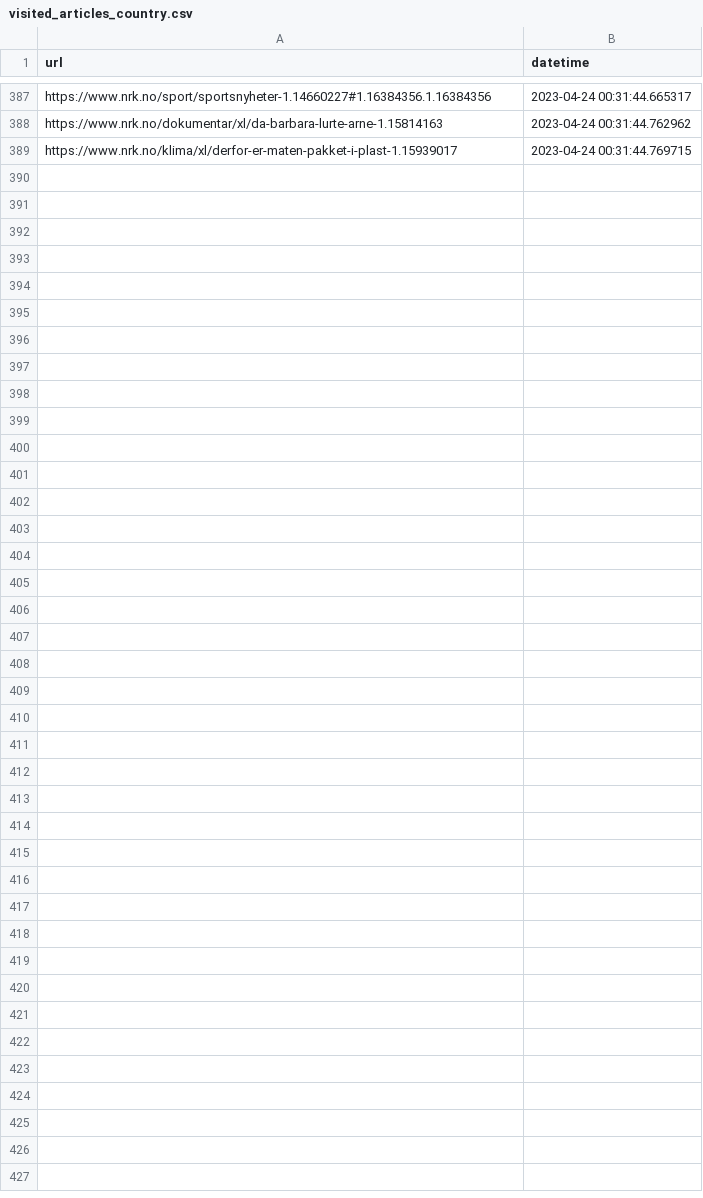
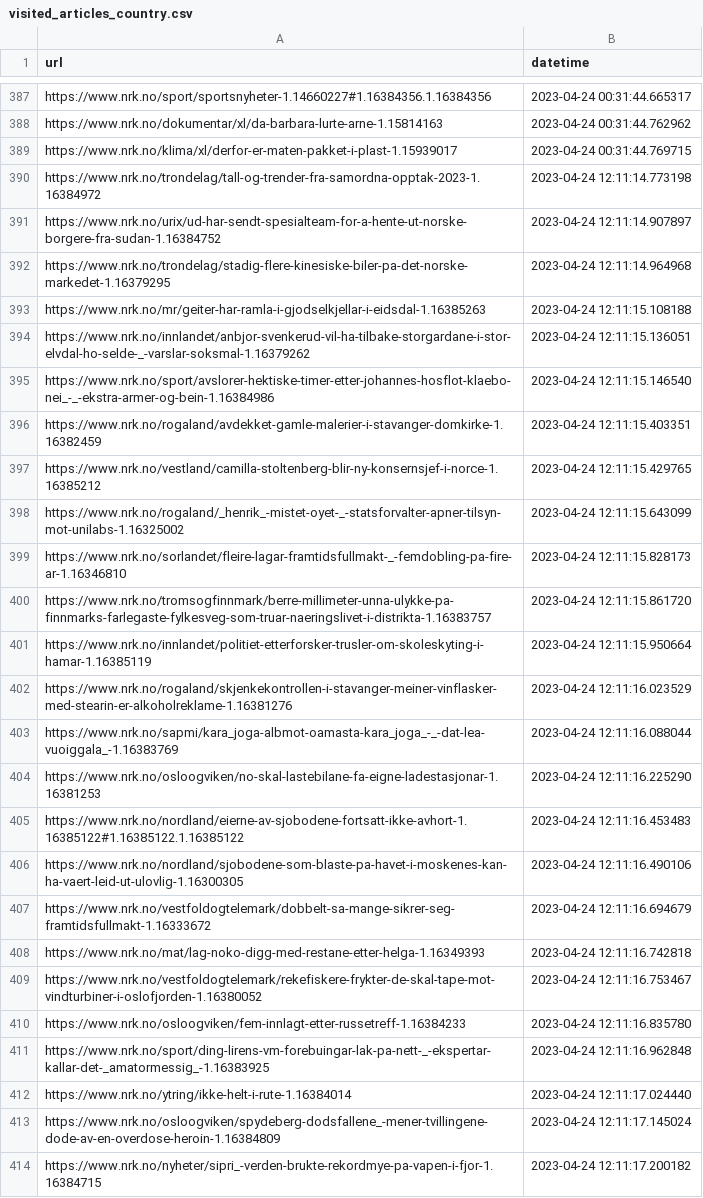
Before and after one commit to EllingOftedal/GIS-Blog, a CSV file: scripts/nrk/global/results/visited_articles_country.csv, drawn as a sheet; only a part is shown, gaps mark what is left out; the diff names each change by its address in the sheet, - before the commit and + after, or states it on an @@ line.

```diff
--- a/scripts/nrk/global/results/visited_articles_country.csv
+++ b/scripts/nrk/global/results/visited_articles_country.csv
+row 390: https://www.nrk.no/trondelag/tall-og-trender-fra-samordna-opptak-2023-1.16384972 | 2023-04-24 12:11:14.773198
+row 391: https://www.nrk.no/urix/ud-har-sendt-spesialteam-for-a-hente-ut-norske-borgere-fra-sudan-1.16384752 | 2023-04-24 12:11:14.907897
+row 392: https://www.nrk.no/trondelag/stadig-flere-kinesiske-biler-pa-det-norske-markedet-1.16379295 | 2023-04-24 12:11:14.964968
+row 393: https://www.nrk.no/mr/geiter-har-ramla-i-gjodselkjellar-i-eidsdal-1.16385263 | 2023-04-24 12:11:15.108188
+row 394: https://www.nrk.no/innlandet/anbjor-svenkerud-vil-ha-tilbake-storgardane-i-stor-elvdal-ho-selde-_-varslar-soksmal-1.16379262 | 2023-04-24 12:11:15.136051
+row 395: https://www.nrk.no/sport/avslorer-hektiske-timer-etter-johannes-hosflot-klaebo-nei_-_-ekstra-armer-og-bein-1.16384986 | 2023-04-24 12:11:15.146540
+row 396: https://www.nrk.no/rogaland/avdekket-gamle-malerier-i-stavanger-domkirke-1.16382459 | 2023-04-24 12:11:15.403351
+row 397: https://www.nrk.no/vestland/camilla-stoltenberg-blir-ny-konsernsjef-i-norce-1.16385212 | 2023-04-24 12:11:15.429765
+row 398: https://www.nrk.no/rogaland/_henrik_-mistet-oyet-_-statsforvalter-apner-tilsyn-mot-unilabs-1.16325002 | 2023-04-24 12:11:15.643099
+row 399: https://www.nrk.no/sorlandet/fleire-lagar-framtidsfullmakt-_-femdobling-pa-fire-ar-1.16346810 | 2023-04-24 12:11:15.828173
+row 400: https://www.nrk.no/tromsogfinnmark/berre-millimeter-unna-ulykke-pa-finnmarks-farlegaste-fylkesveg-som-truar-naeringslivet-i-distrikta-1.16383757 | 2023-04-24 12:11:15.861720
+row 401: https://www.nrk.no/innlandet/politiet-etterforsker-trusler-om-skoleskyting-i-hamar-1.16385119 | 2023-04-24 12:11:15.950664
+row 402: https://www.nrk.no/rogaland/skjenkekontrollen-i-stavanger-meiner-vinflasker-med-stearin-er-alkoholreklame-1.16381276 | 2023-04-24 12:11:16.023529
+row 403: https://www.nrk.no/sapmi/kara_joga-albmot-oamasta-kara_joga_-_-dat-lea-vuoiggala_-1.16383769 | 2023-04-24 12:11:16.088044
+row 404: https://www.nrk.no/osloogviken/no-skal-lastebilane-fa-eigne-ladestasjonar-1.16381253 | 2023-04-24 12:11:16.225290
+row 405: https://www.nrk.no/nordland/eierne-av-sjobodene-fortsatt-ikke-avhort-1.16385122#1.16385122.1.16385122 | 2023-04-24 12:11:16.453483
+row 406: https://www.nrk.no/nordland/sjobodene-som-blaste-pa-havet-i-moskenes-kan-ha-vaert-leid-ut-ulovlig-1.16300305 | 2023-04-24 12:11:16.490106
+row 407: https://www.nrk.no/vestfoldogtelemark/dobbelt-sa-mange-sikrer-seg-framtidsfullmakt-1.16333672 | 2023-04-24 12:11:16.694679
+row 408: https://www.nrk.no/mat/lag-noko-digg-med-restane-etter-helga-1.16349393 | 2023-04-24 12:11:16.742818
+row 409: https://www.nrk.no/vestfoldogtelemark/rekefiskere-frykter-de-skal-tape-mot-vindturbiner-i-oslofjorden-1.16380052 | 2023-04-24 12:11:16.753467
+row 410: https://www.nrk.no/osloogviken/fem-innlagt-etter-russetreff-1.16384233 | 2023-04-24 12:11:16.835780
+row 411: https://www.nrk.no/sport/ding-lirens-vm-forebuingar-lak-pa-nett-_-ekspertar-kallar-det-_amatormessig_-1.16383925 | 2023-04-24 12:11:16.962848
+row 412: https://www.nrk.no/ytring/ikke-helt-i-rute-1.16384014 | 2023-04-24 12:11:17.024440
+row 413: https://www.nrk.no/osloogviken/spydeberg-dodsfallene_-mener-tvillingene-dode-av-en-overdose-heroin-1.16384809 | 2023-04-24 12:11:17.145024
+row 414: https://www.nrk.no/nyheter/sipri_-verden-brukte-rekordmye-pa-vapen-i-fjor-1.16384715 | 2023-04-24 12:11:17.200182
```
Also changed, not shown: scripts/nrk/inland/results/visited_articles_innland.csv, 2 other files.
